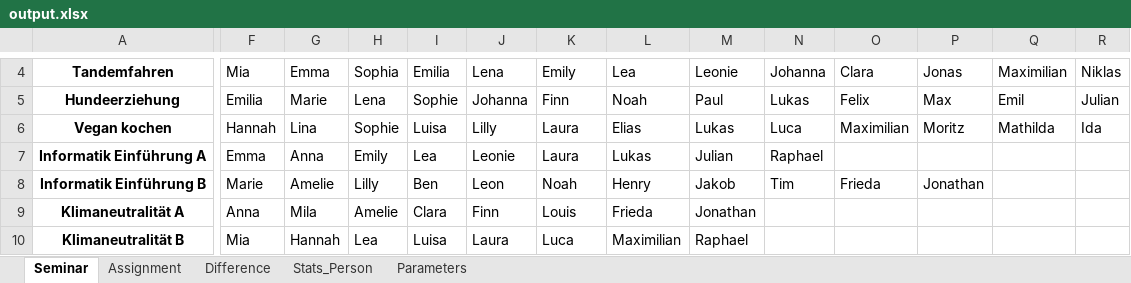
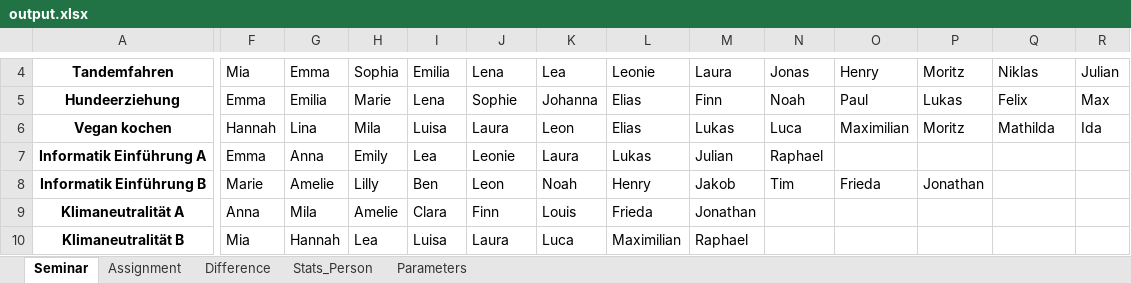
Before and after one commit to hossfeld/gluecksfee, an Excel workbook: output.xlsx, sheet Seminar, drawn as a sheet; only a part is shown, gaps mark what is left out; values as stored, in another font and other column widths than the file's, no borders; the diff covers the shown part only; the diff names each change by its address in the sheet, - before the commit and + after, or states it on an @@ line.

```diff
--- a/output.xlsx (sheet Seminar)
+++ b/output.xlsx (sheet Seminar)
-K4: Emily
+K4: Lea
-L4: Lea
+L4: Leonie
-M4: Leonie
+M4: Laura
-N4: Johanna
+N4: Jonas
-O4: Clara
+O4: Henry
-P4: Jonas
+P4: Moritz
-Q4: Maximilian
+Q4: Niklas
-R4: Niklas
+R4: Julian
-F5: Emilia
+F5: Emma
-G5: Marie
+G5: Emilia
-H5: Lena
+H5: Marie
-I5: Sophie
+I5: Lena
-J5: Johanna
+J5: Sophie
-K5: Finn
+K5: Johanna
-L5: Noah
+L5: Elias
-M5: Paul
+M5: Finn
-N5: Lukas
+N5: Noah
-O5: Felix
+O5: Paul
-P5: Max
+P5: Lukas
-Q5: Emil
+Q5: Felix
-R5: Julian
+R5: Max
-H6: Sophie
+H6: Mila
-J6: Lilly
+J6: Laura
-K6: Laura
+K6: Leon
```
Also changed, not shown: 30 edited cells elsewhere in this sheet, sheet Assignment, sheet Difference, sheet Stats_Person, sheet Parameters, 2 other files.
